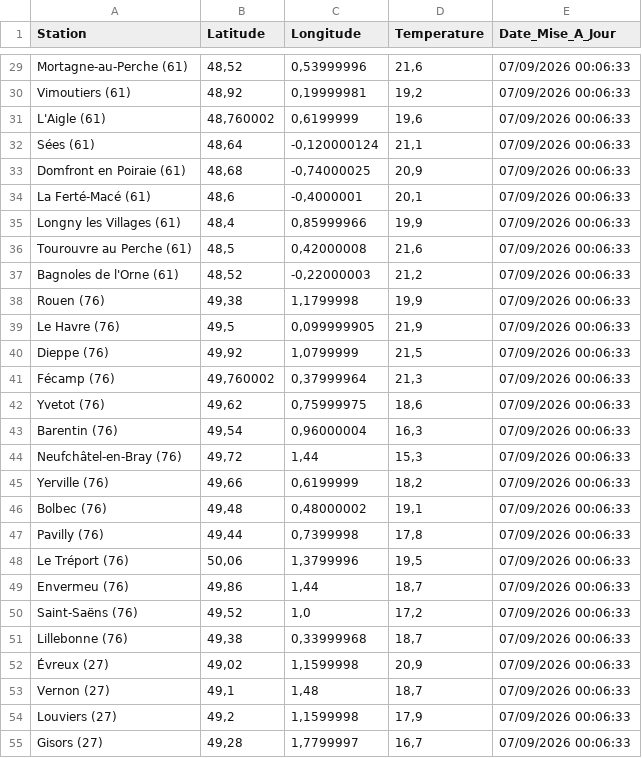
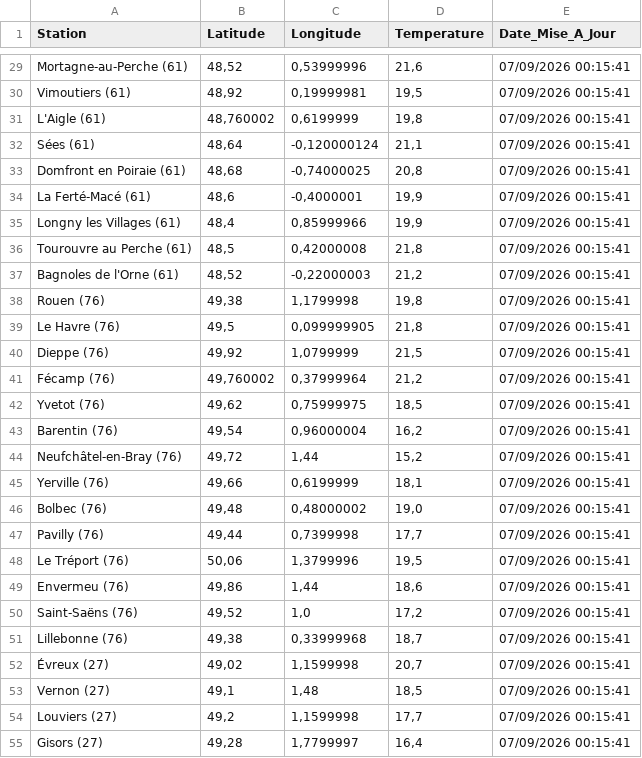
Before and after one commit to cenfr3/temp-ratures-normandie, a CSV file: temperatures.csv, drawn as a sheet; only a part is shown, gaps mark what is left out; the diff covers the shown part only; the diff names each change by its address in the sheet, - before the commit and + after, or states it on an @@ line.

```diff
--- a/temperatures.csv
+++ b/temperatures.csv
-E29:E55 (Date_Mise_A_Jour): 07/09/2026 00:06:33
+E29:E55 (Date_Mise_A_Jour): 07/09/2026 00:15:41
-D30 (Temperature): 19,2
+D30 (Temperature): 19,5
-D31 (Temperature): 19,6
+D31 (Temperature): 19,8
-D33 (Temperature): 20,9
+D33 (Temperature): 20,8
-D34 (Temperature): 20,1
+D34 (Temperature): 19,9
-D36 (Temperature): 21,6
+D36 (Temperature): 21,8
-D38 (Temperature): 19,9
+D38 (Temperature): 19,8
-D39 (Temperature): 21,9
+D39 (Temperature): 21,8
-D41 (Temperature): 21,3
+D41 (Temperature): 21,2
-D42 (Temperature): 18,6
+D42 (Temperature): 18,5
-D43 (Temperature): 16,3
+D43 (Temperature): 16,2
-D44 (Temperature): 15,3
+D44 (Temperature): 15,2
-D45 (Temperature): 18,2
+D45 (Temperature): 18,1
-D46 (Temperature): 19,1
+D46 (Temperature): 19,0
-D47 (Temperature): 17,8
+D47 (Temperature): 17,7
-D49 (Temperature): 18,7
+D49 (Temperature): 18,6
-D52 (Temperature): 20,9
+D52 (Temperature): 20,7
-D53 (Temperature): 18,7
+D53 (Temperature): 18,5
-D54 (Temperature): 17,9
+D54 (Temperature): 17,7
-D55 (Temperature): 16,7
+D55 (Temperature): 16,4
```
Also changed, not shown: 62 edited cells elsewhere in this file.
